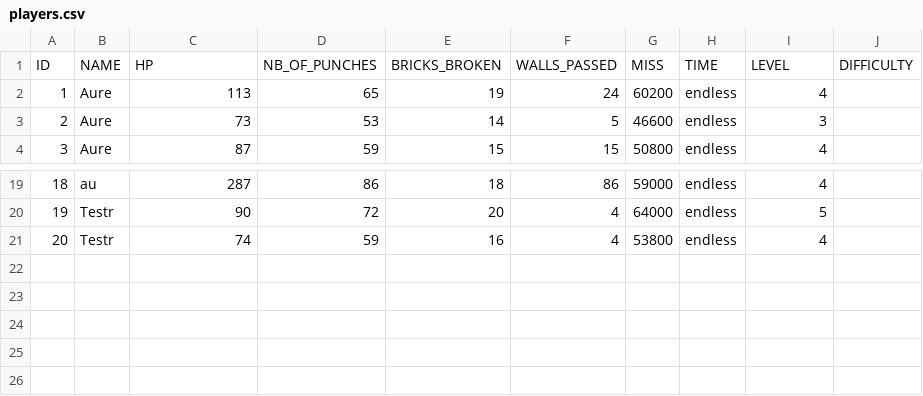
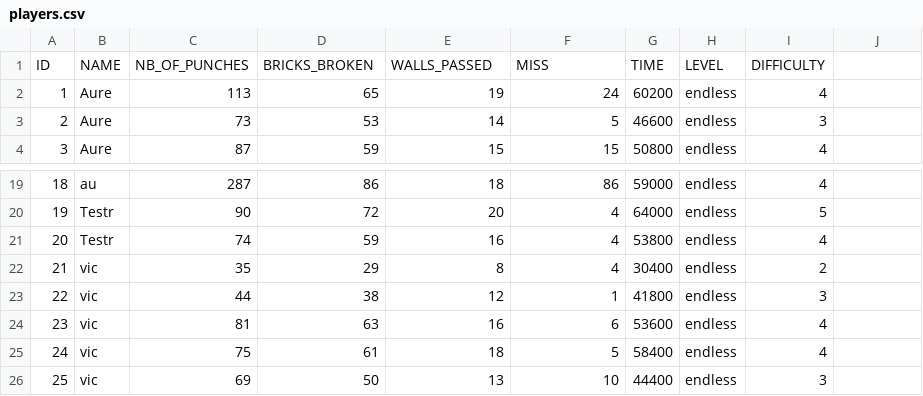
Before and after one commit to ISDriss/Wall-Crusher, a CSV file: data/players.csv, drawn as a sheet; only a part is shown, gaps mark what is left out.

```diff
--- a/data/players.csv
+++ b/data/players.csv
@@ -1,2 +1,2 @@
-ID,NAME,HP,NB_OF_PUNCHES,BRICKS_BROKEN,WALLS_PASSED,MISS,TIME,LEVEL,DIFFICULTY
+ID,NAME,NB_OF_PUNCHES,BRICKS_BROKEN,WALLS_PASSED,MISS,TIME,LEVEL,DIFFICULTY
 1,Aure,113,65,19,24,60200,endless,4
@@ -21 +21,6 @@ ID,NAME,HP,NB_OF_PUNCHES,BRICKS_BROKEN,WALLS_PASSED,MISS,TIME,LEVEL,DIFFICULTY
 20,Testr,74,59,16,4,53800,endless,4
+21,vic,35,29,8,4,30400,endless,2
+22,vic,44,38,12,1,41800,endless,3
+23,vic,81,63,16,6,53600,endless,4
+24,vic,75,61,18,5,58400,endless,4
+25,vic,69,50,13,10,44400,endless,3
```
Also changed, not shown: 4 other files.
